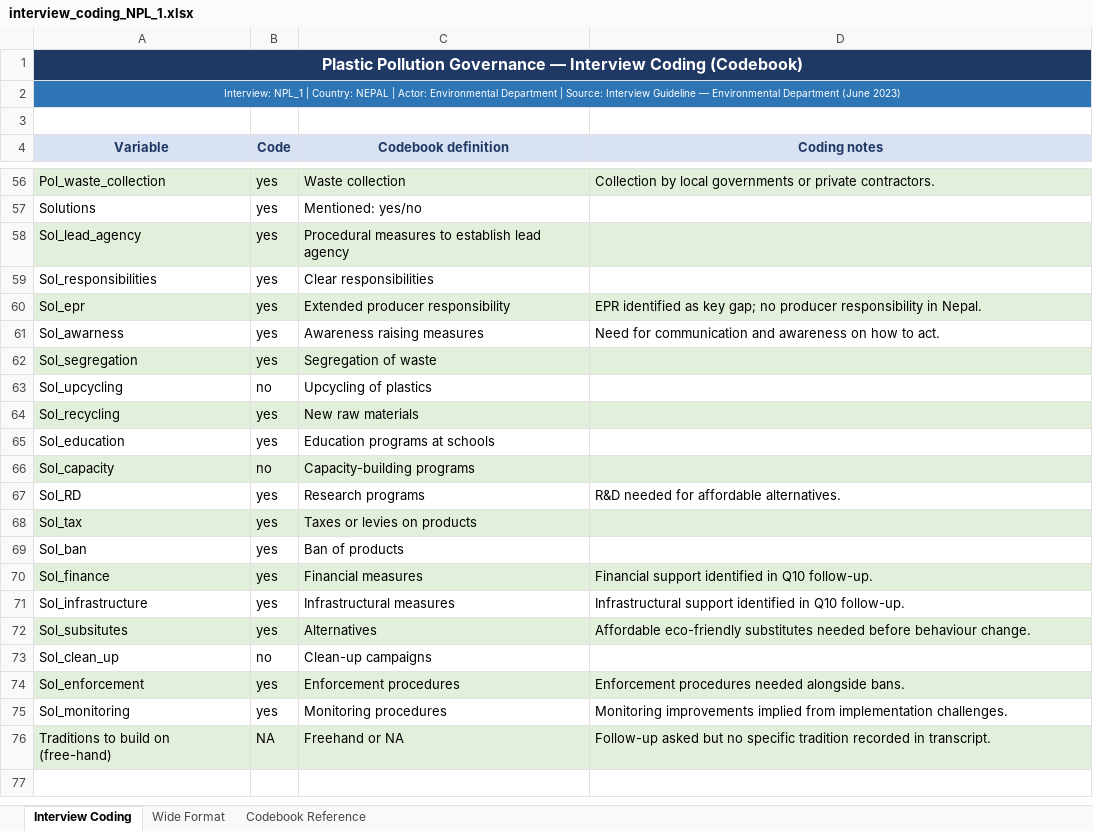
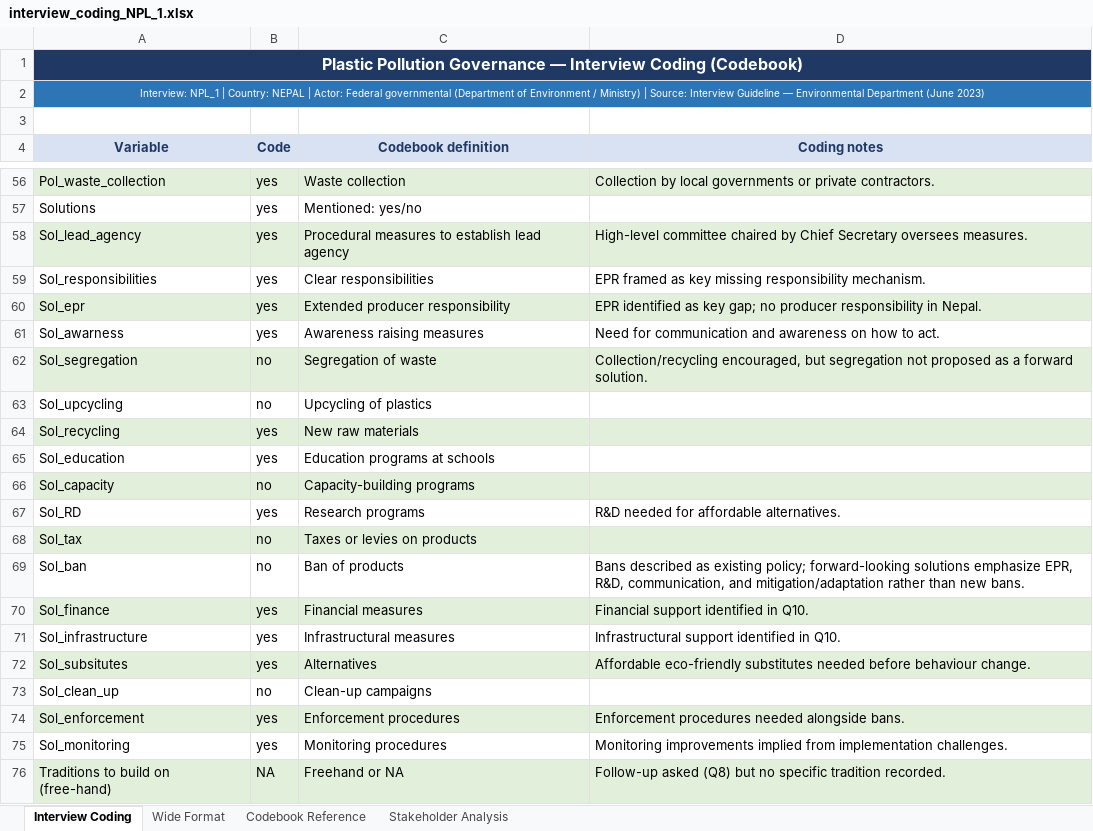
Before and after one commit to shivrain/Thinkswiss, an Excel workbook: interview_coding_NPL_1.xlsx, sheet Interview Coding, drawn as a sheet; only a part is shown, gaps mark what is left out; values as stored, in another font and other column widths than the file's, no borders; the diff covers the shown part only; the diff names each change by its address in the sheet, - before the commit and + after, or states it on an @@ line.

```diff
--- a/interview_coding_NPL_1.xlsx (sheet Interview Coding)
+++ b/interview_coding_NPL_1.xlsx (sheet Interview Coding)
+sheet tab: Stakeholder Analysis
-A2 (Variable): …| Actor: Environmental Department | Source:…
+A2 (Variable): …| Actor: Federal governmental (Department of Environment / Ministry) | Source:…
-D58 (Coding notes): (empty)
+D58 (Coding notes): High-level committee chaired by Chief Secretary oversees measures.
-D59 (Coding notes): (empty)
+D59 (Coding notes): EPR framed as key missing responsibility mechanism.
-B62 (Code): yes
+B62 (Code): no
-D62 (Coding notes): (empty)
+D62 (Coding notes): Collection/recycling encouraged, but segregation not proposed as a forward solution.
-B68:B69 (Code): yes
+B68:B69 (Code): no
-D69 (Coding notes): (empty)
+D69 (Coding notes): Bans described as existing policy; forward-looking solutions emphasize EPR, R&D, communication, and mitigation/adaptation rather than new bans.
-D70 (Coding notes): Financial support identified in Q10 follow-up.
+D70 (Coding notes): Financial support identified in Q10.
-D71 (Coding notes): …identified in Q10 follow-up.
+D71 (Coding notes): …identified in Q10.
-D76 (Coding notes): Follow-up asked but no specific tradition recorded in transcript.
+D76 (Coding notes): Follow-up asked (Q8) but no specific tradition recorded.
```
Also changed, not shown: 21 edited cells elsewhere in this sheet, sheet Wide Format, 1 other file.
